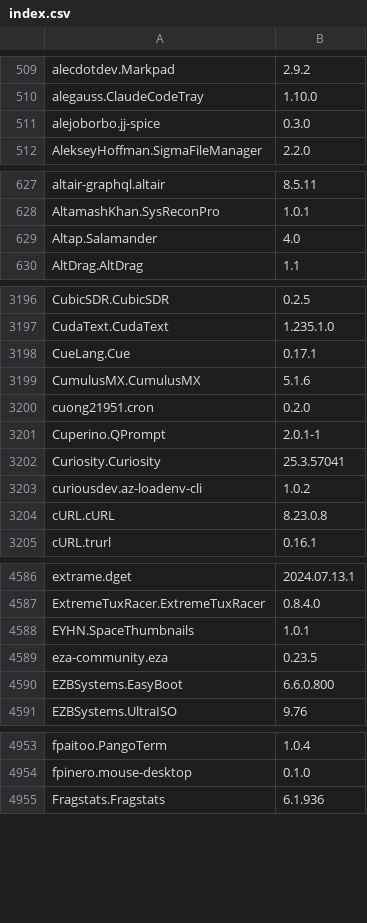
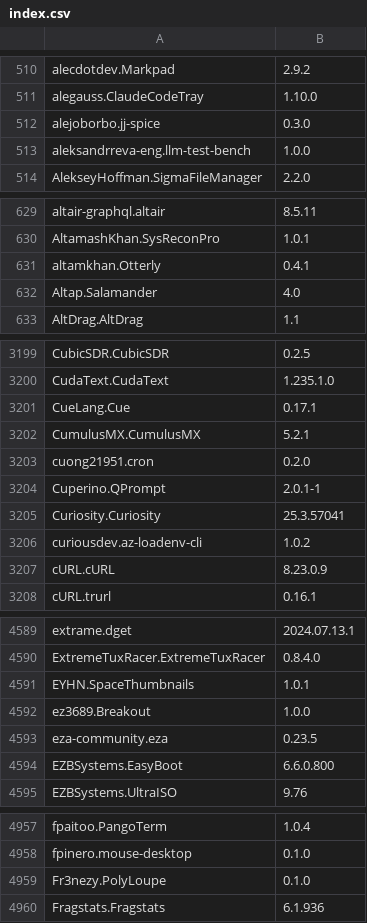
Before and after one commit to NakanoSanku/winget-pkgs-index, a CSV file: index.csv, drawn as a sheet; only a part is shown, gaps mark what is left out; the diff covers the shown part only.

```diff
--- a/index.csv
+++ b/index.csv
@@ -511,2 +512,3 @@
 "alejoborbo.jj-spice","0.3.0"
+"aleksandrreva-eng.llm-test-bench","1.0.0"
 "AlekseyHoffman.SigmaFileManager","2.2.0"
@@ -628,2 +630,3 @@
 "AltamashKhan.SysReconPro","1.0.1"
+"altamkhan.Otterly","0.4.1"
 "Altap.Salamander","4.0"
@@ -3198,3 +3201,3 @@
 "CueLang.Cue","0.17.1"
-"CumulusMX.CumulusMX","5.1.6"
+"CumulusMX.CumulusMX","5.2.1"
 "cuong21951.cron","0.2.0"
@@ -3203,3 +3206,3 @@
 "curiousdev.az-loadenv-cli","1.0.2"
-"cURL.cURL","8.23.0.8"
+"cURL.cURL","8.23.0.9"
 "cURL.trurl","0.16.1"
@@ -4588,2 +4591,3 @@
 "EYHN.SpaceThumbnails","1.0.1"
+"ez3689.Breakout","1.0.0"
 "eza-community.eza","0.23.5"
@@ -4954,2 +4958,3 @@
 "fpinero.mouse-desktop","0.1.0"
+"Fr3nezy.PolyLoupe","0.1.0"
 "Fragstats.Fragstats","6.1.936"
```
Also changed, not shown: 13 added rows and 66 edited cells elsewhere in this file, 3 other files.
